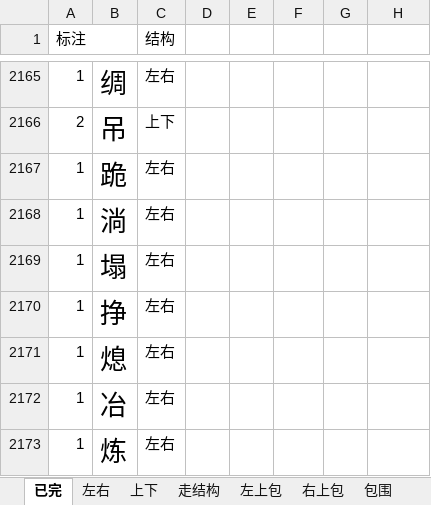
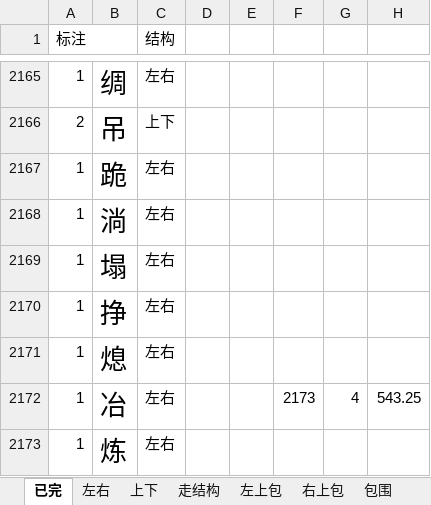
Before and after one commit to qingxue0606/-, an Excel workbook: 自定义字帖/结构分类.xlsx, sheet 已完, drawn as a sheet; only a part is shown, gaps mark what is left out; values as stored, in another font and other column widths than the file's, no borders; the diff names each change by its address in the sheet, - before the commit and + after, or states it on an @@ line.

```diff
--- a/自定义字帖/结构分类.xlsx (sheet 已完)
+++ b/自定义字帖/结构分类.xlsx (sheet 已完)
-F2172: (empty)
+F2172: 2173
-G2172: (empty)
+G2172: 4
-H2172: (empty)
+H2172: 543.25
```
Also changed, not shown: sheet Sheet1, sheet 左右, sheet 上下, sheet 其它, other sheet tabs, 25 other files.
